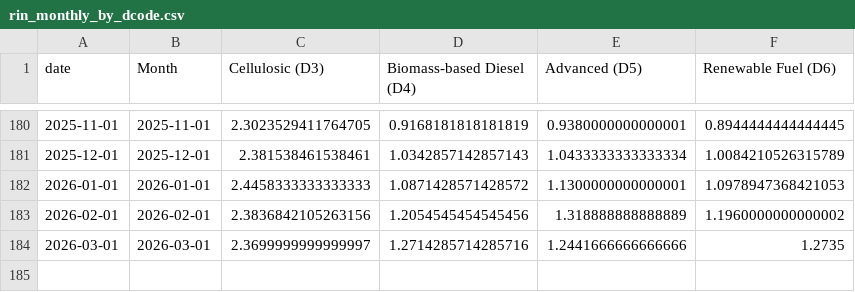
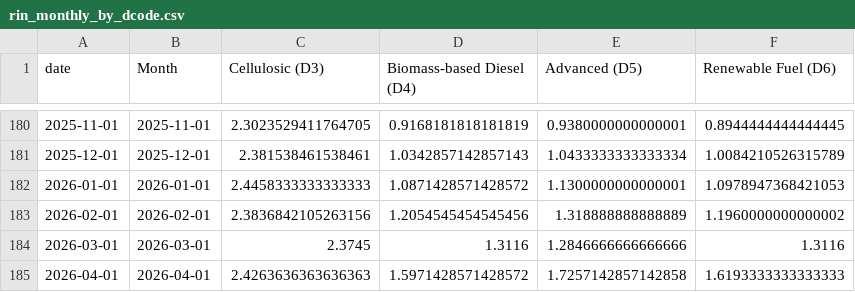
Before and after one commit to hruck/growthenergy-dashboard-data, a CSV file: rins/rin_monthly_by_dcode.csv, drawn as a sheet; only a part is shown, gaps mark what is left out.

```diff
--- a/rins/rin_monthly_by_dcode.csv
+++ b/rins/rin_monthly_by_dcode.csv
@@ -183,2 +183,3 @@ date,Month,Cellulosic (D3),Biomass-based Diesel (D4),Advanced (D5),Renewable Fue
 2026-02-01,2026-02-01,2.3836842105263156,1.2054545454545456,1.318888888888889,1.1960000000000002
-2026-03-01,2026-03-01,2.3699999999999997,1.2714285714285716,1.2441666666666666,1.2735
+2026-03-01,2026-03-01,2.3745,1.3116,1.2846666666666666,1.3116
+2026-04-01,2026-04-01,2.4263636363636363,1.5971428571428572,1.7257142857142858,1.6193333333333333
```
Also changed, not shown: rins/rin_annual_by_dcode.csv, rins/rin_weekly_by_dcode.csv.
